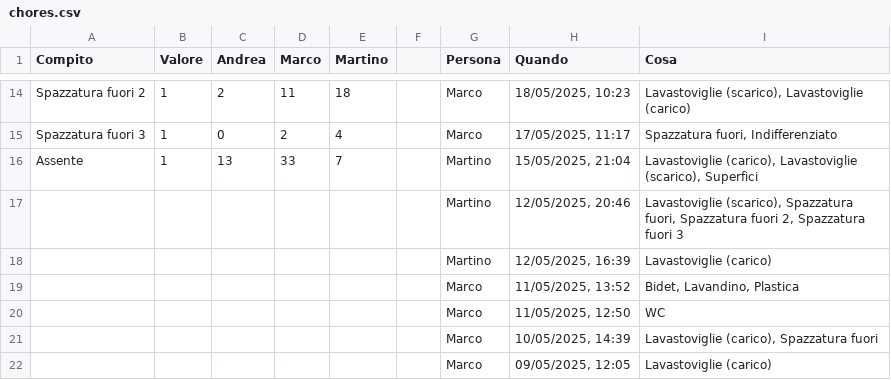
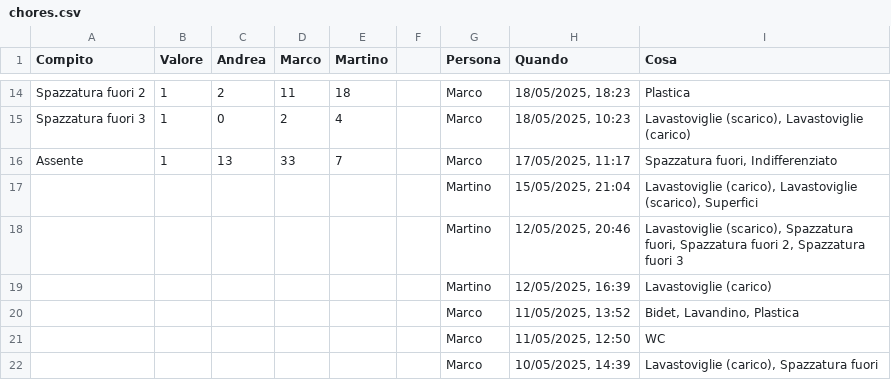
Before and after one commit to BertrandPouget/v0-litpi, a CSV file: data/chores.csv, drawn as a sheet; only a part is shown, gaps mark what is left out; the shorter side is filled out with more unchanged rows; the diff covers the shown part only; the diff names each change by its address in the sheet, - before the commit and + after, or states it on an @@ line.

Commit message:
Update chores for martino

```diff
--- a/data/chores.csv
+++ b/data/chores.csv
-H14 (Quando): 18/05/2025, 10:23
+H14 (Quando): 18/05/2025, 18:23
-I14 (Cosa): Lavastoviglie (scarico), Lavastoviglie (carico)
+I14 (Cosa): Plastica
-H15 (Quando): 17/05/2025, 11:17
+H15 (Quando): 18/05/2025, 10:23
-I15 (Cosa): Spazzatura fuori, Indifferenziato
+I15 (Cosa): Lavastoviglie (scarico), Lavastoviglie (carico)
-G16 (Persona): Martino
+G16 (Persona): Marco
-H16 (Quando): 15/05/2025, 21:04
+H16 (Quando): 17/05/2025, 11:17
-I16 (Cosa): Lavastoviglie (carico), Lavastoviglie (scarico), Superfici
+I16 (Cosa): Spazzatura fuori, Indifferenziato
+row 17:  |  |  |  |  |  | Martino | 15/05/2025, 21:04 | Lavastoviglie (carico), Lavastoviglie (scarico), Superfici
```
Also changed, not shown: 31 edited cells elsewhere in this file.
